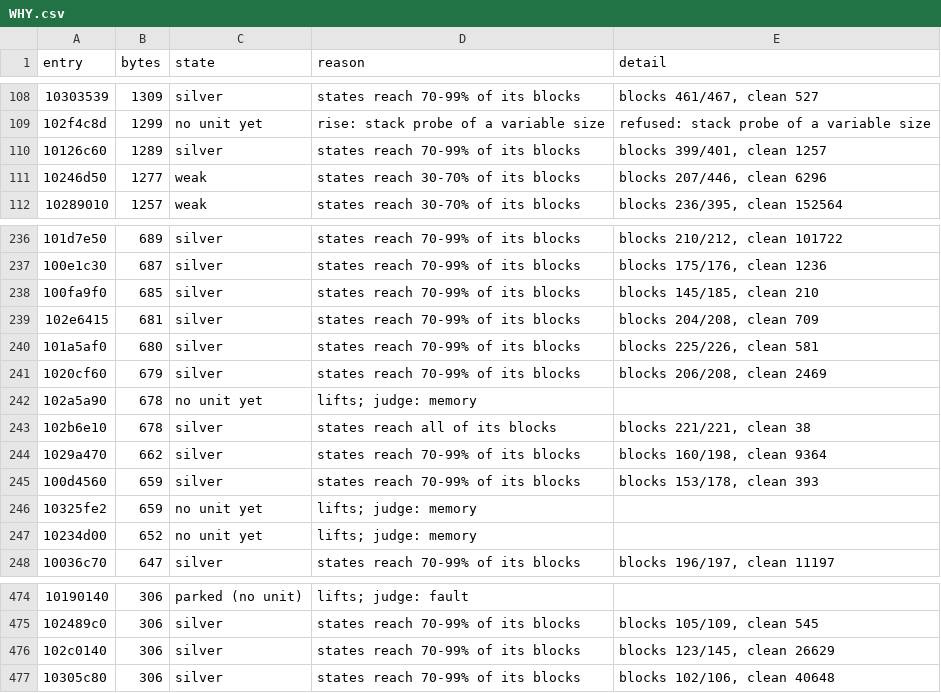
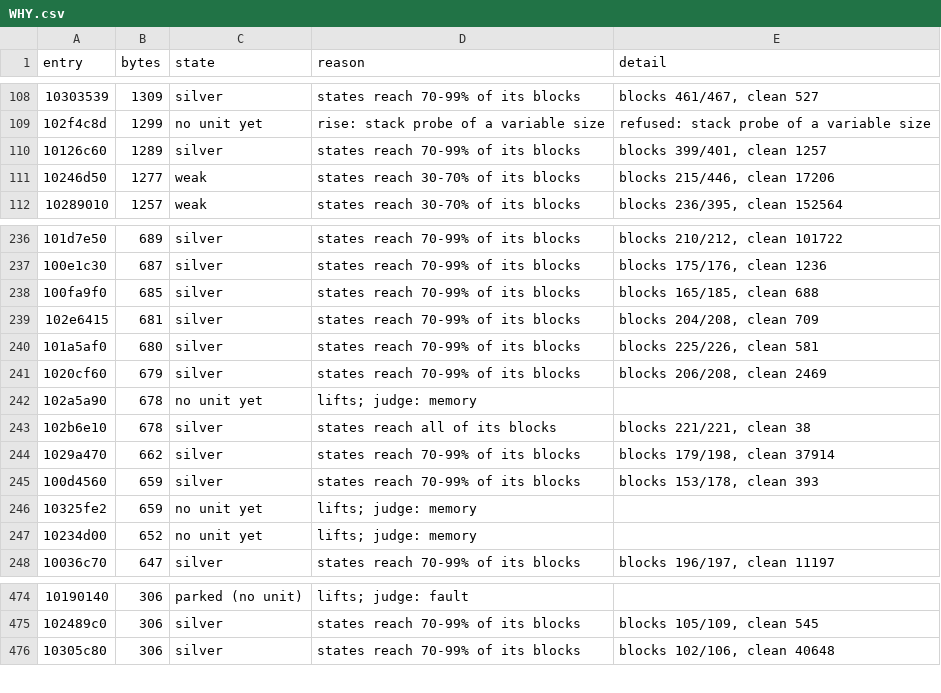
Before and after one commit to cowrevenge/cow_kuluu_xi_anything, a CSV file: docs/cow/WHY.csv, drawn as a sheet; only a part is shown, gaps mark what is left out.

Commit message:
cow: scoreboard - 18962 gold in all, 79.944% of code bytes

```diff
--- a/docs/cow/WHY.csv
+++ b/docs/cow/WHY.csv
@@ -110,3 +110,3 @@ entry,bytes,state,reason,detail
 10126c60,1289,silver,states reach 70-99% of its blocks,"blocks 399/401, clean 1257"
-10246d50,1277,weak,states reach 30-70% of its blocks,"blocks 207/446, clean 6296"
+10246d50,1277,weak,states reach 30-70% of its blocks,"blocks 215/446, clean 17206"
 10289010,1257,weak,states reach 30-70% of its blocks,"blocks 236/395, clean 152564"
@@ -237,3 +237,3 @@ entry,bytes,state,reason,detail
 100e1c30,687,silver,states reach 70-99% of its blocks,"blocks 175/176, clean 1236"
-100fa9f0,685,silver,states reach 70-99% of its blocks,"blocks 145/185, clean 210"
+100fa9f0,685,silver,states reach 70-99% of its blocks,"blocks 165/185, clean 688"
 102e6415,681,silver,states reach 70-99% of its blocks,"blocks 204/208, clean 709"
@@ -243,3 +243,3 @@ entry,bytes,state,reason,detail
 102b6e10,678,silver,states reach all of its blocks,"blocks 221/221, clean 38"
-1029a470,662,silver,states reach 70-99% of its blocks,"blocks 160/198, clean 9364"
+1029a470,662,silver,states reach 70-99% of its blocks,"blocks 179/198, clean 37914"
 100d4560,659,silver,states reach 70-99% of its blocks,"blocks 153/178, clean 393"
@@ -475,3 +475,2 @@ entry,bytes,state,reason,detail
 102489c0,306,silver,states reach 70-99% of its blocks,"blocks 105/109, clean 545"
-102c0140,306,silver,states reach 70-99% of its blocks,"blocks 123/145, clean 26629"
 10305c80,306,silver,states reach 70-99% of its blocks,"blocks 102/106, clean 40648"
```
Also changed, not shown: cow/conveyor/daily.tsv, docs/cow/SITES.csv, 8 other files.
